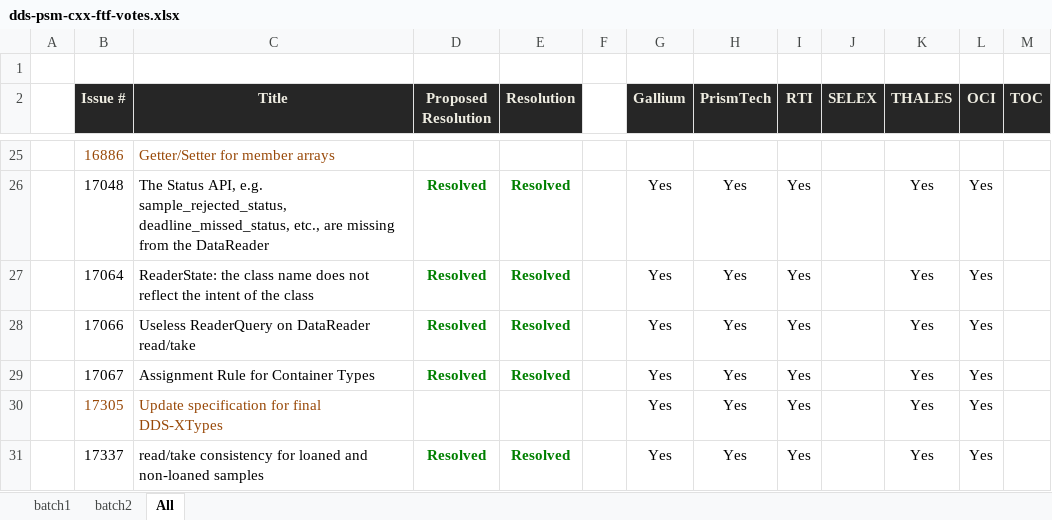
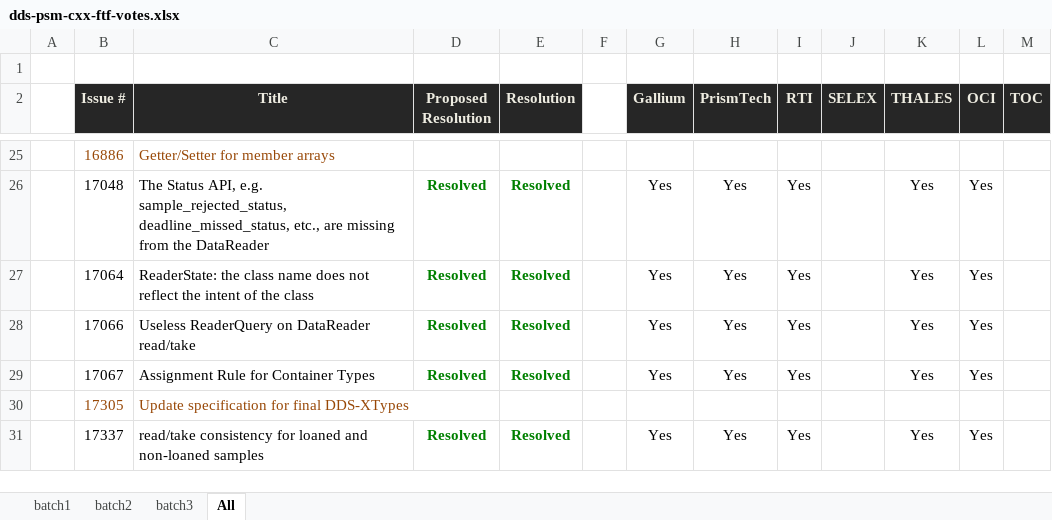
Before and after one commit to ADLINK-IST/dds-psm-cxx, an Excel workbook: docs/dds-psm-cxx-ftf-votes.xlsx, sheet All, drawn as a sheet; only a part is shown, gaps mark what is left out; values as stored, in another font and other column widths than the file's, no borders; the diff names each change by its address in the sheet, - before the commit and + after, or states it on an @@ line.

```diff
--- a/docs/dds-psm-cxx-ftf-votes.xlsx (sheet All)
+++ b/docs/dds-psm-cxx-ftf-votes.xlsx (sheet All)
+sheet tab: batch3
-G30 (Gallium): Yes
+G30 (Gallium): (empty)
-H30 (PrismTech): Yes
+H30 (PrismTech): (empty)
-I30 (RTI): Yes
+I30 (RTI): (empty)
-K30 (THALES): Yes
+K30 (THALES): (empty)
-L30 (OCI): Yes
+L30 (OCI): (empty)
```
Also changed, not shown: 4 other files.
